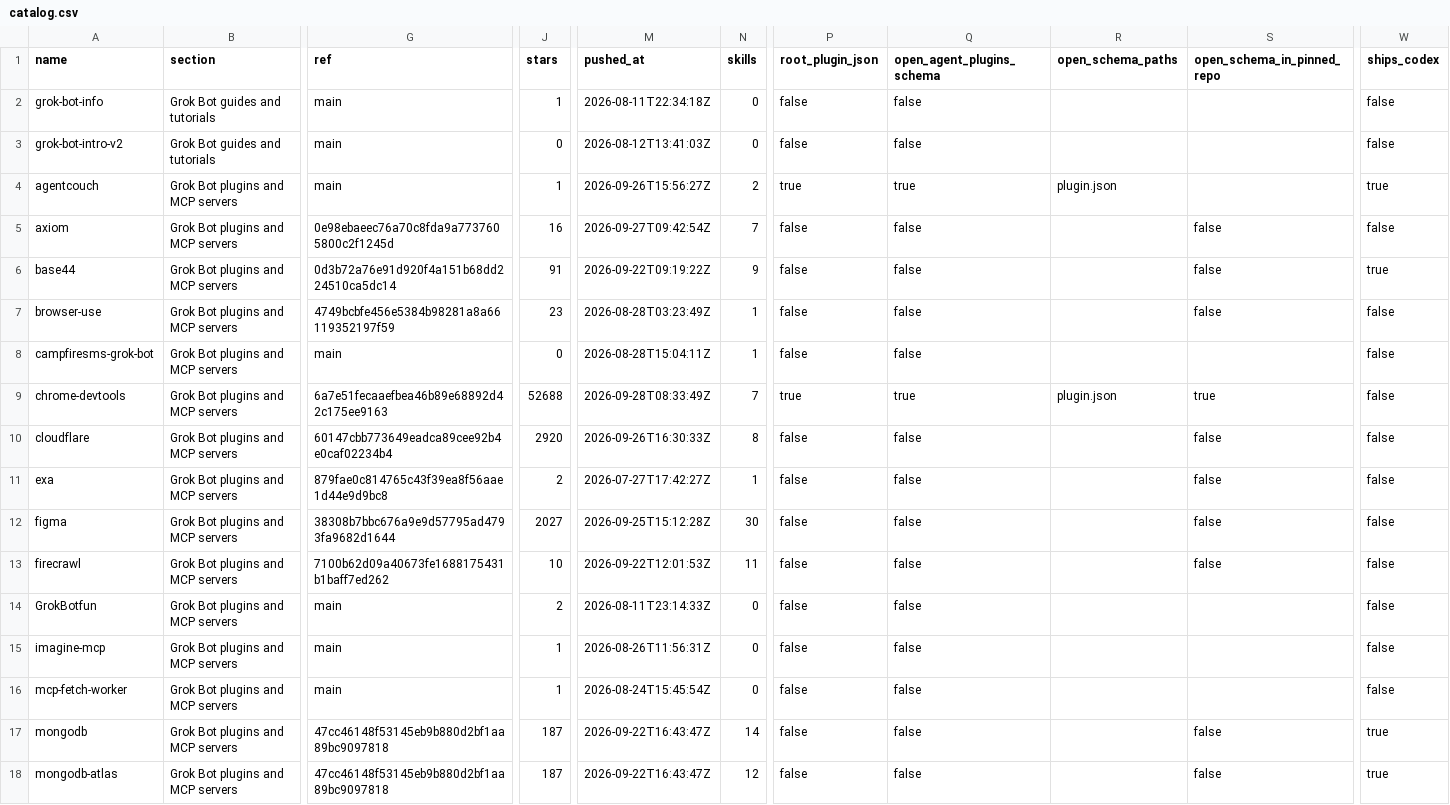
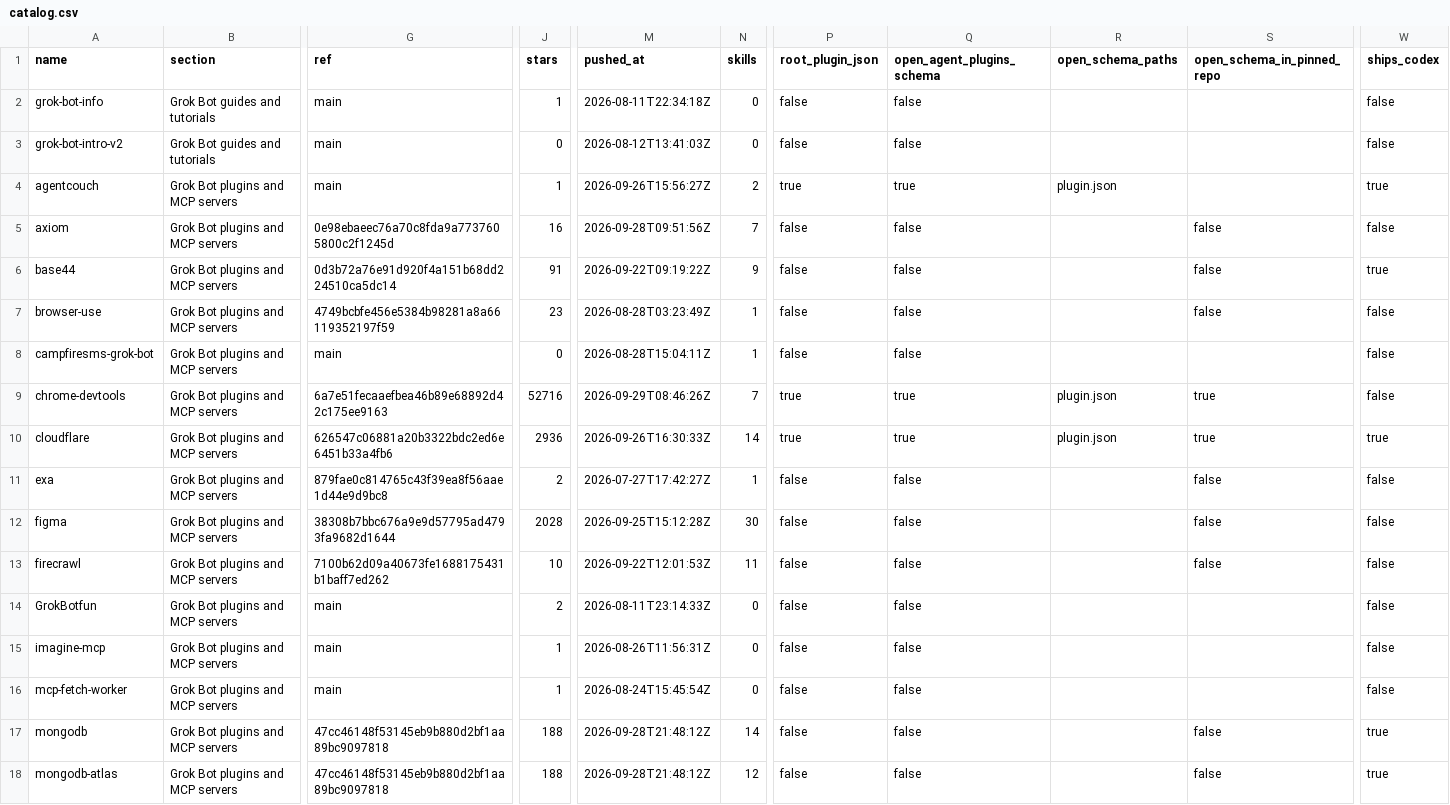
Before and after one commit to ZeroPointRepo/awesome-grok-bot, a CSV file: catalog.csv, drawn as a sheet; only a part is shown, gaps mark what is left out; the diff covers the shown part only; the diff names each change by its address in the sheet, - before the commit and + after, or states it on an @@ line.

```diff
--- a/catalog.csv
+++ b/catalog.csv
-M5 (pushed_at): 2026-09-27T09:42:54Z
+M5 (pushed_at): 2026-09-28T09:51:56Z
-J9 (stars): 52688
+J9 (stars): 52716
-M9 (pushed_at): 2026-09-28T08:33:49Z
+M9 (pushed_at): 2026-09-29T08:46:26Z
-G10 (ref): 60147cbb773649eadca89cee92b4e0caf02234b4
+G10 (ref): 626547c06881a20b3322bdc2ed6e6451b33a4fb6
-J10 (stars): 2920
+J10 (stars): 2936
-N10 (skills): 8
+N10 (skills): 14
-P10 (root_plugin_json): false
+P10 (root_plugin_json): true
-Q10 (open_agent_plugins_schema): false
+Q10 (open_agent_plugins_schema): true
-R10 (open_schema_paths): (empty)
+R10 (open_schema_paths): plugin.json
-S10 (open_schema_in_pinned_repo): false
+S10 (open_schema_in_pinned_repo): true
-W10 (ships_codex): false
+W10 (ships_codex): true
-J12 (stars): 2027
+J12 (stars): 2028
-J17:J18 (stars): 187
+J17:J18 (stars): 188
-M17:M18 (pushed_at): 2026-09-22T16:43:47Z
+M17:M18 (pushed_at): 2026-09-28T21:48:12Z
```
Also changed, not shown: 35 edited cells elsewhere in this file, 7 other files.
